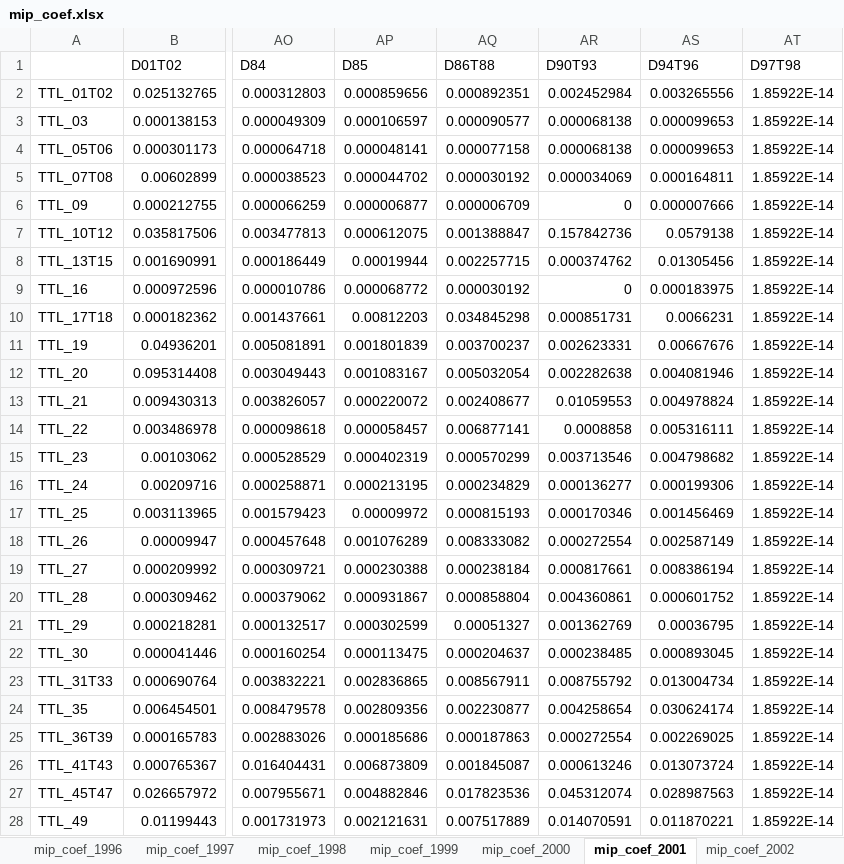
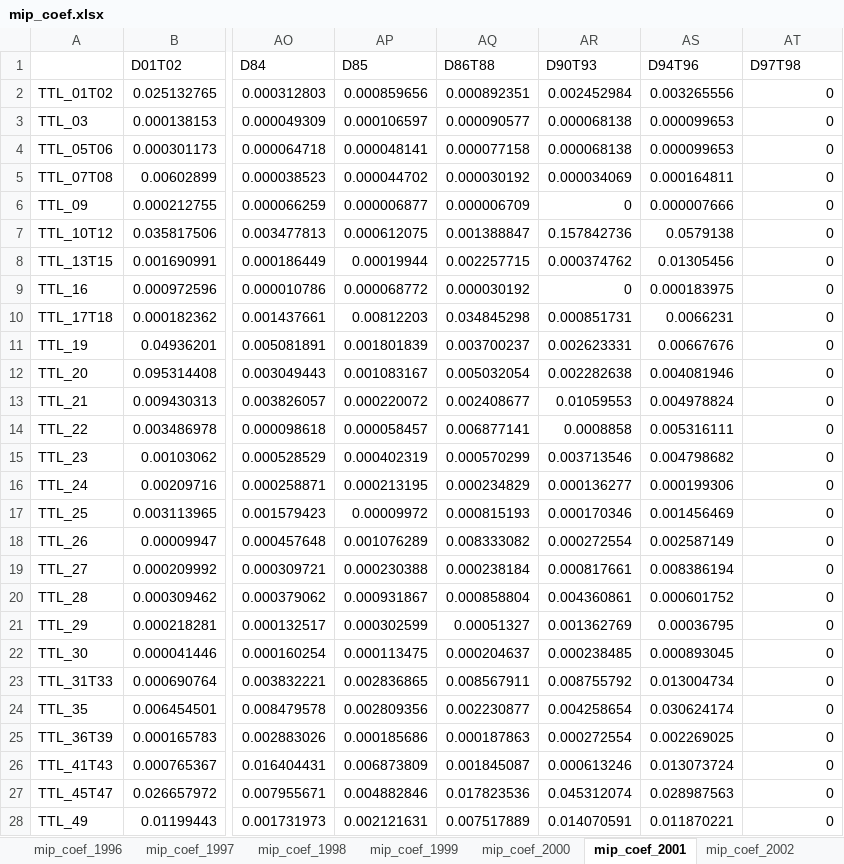
Before and after one commit to paulo-icaro/MIP-OECD, an Excel workbook: mip_coef.xlsx, sheet mip_coef_2001, drawn as a sheet; only a part is shown, gaps mark what is left out; values as stored, in another font and other column widths than the file's, no borders; the diff covers the shown part only; the diff names each change by its address in the sheet, - before the commit and + after, or states it on an @@ line.

```diff
--- a/mip_coef.xlsx (sheet mip_coef_2001)
+++ b/mip_coef.xlsx (sheet mip_coef_2001)
-AT2:AT28 (D97T98): 1.85922E-14
+AT2:AT28 (D97T98): 0
```
Also changed, not shown: 1 added row, 1 removed row and 17 edited cells elsewhere in this sheet, sheet mip_coef_2002, sheet mip_coef_2003, sheet mip_coef_2000, sheet mip_coef_2004, sheet mip_coef_1999, sheet mip_coef_2005, 17 more sheets, mip_outputs.xlsx, mip_sectors.xlsx, 4 other files.
